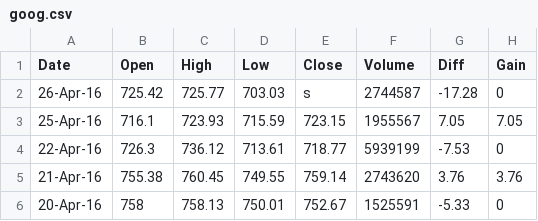
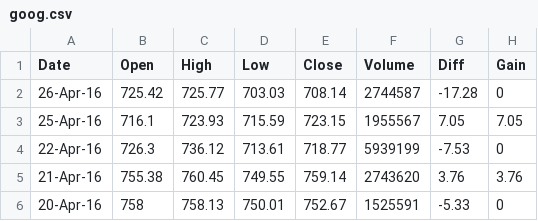
Before and after one commit to akshayjain007/high-speed-algo-trading, a CSV file: goog.csv, drawn as a sheet; only a part is shown; the diff names each change by its address in the sheet, - before the commit and + after, or states it on an @@ line.

```diff
--- a/goog.csv
+++ b/goog.csv
-E2 (Close): s
+E2 (Close): 708.14
```
Also changed, not shown: 1 other file.
